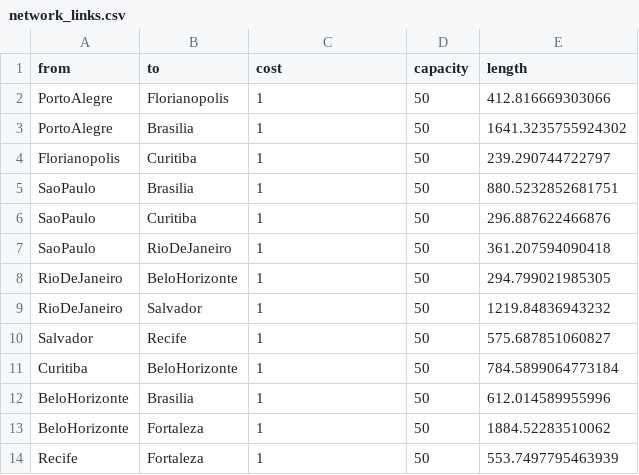
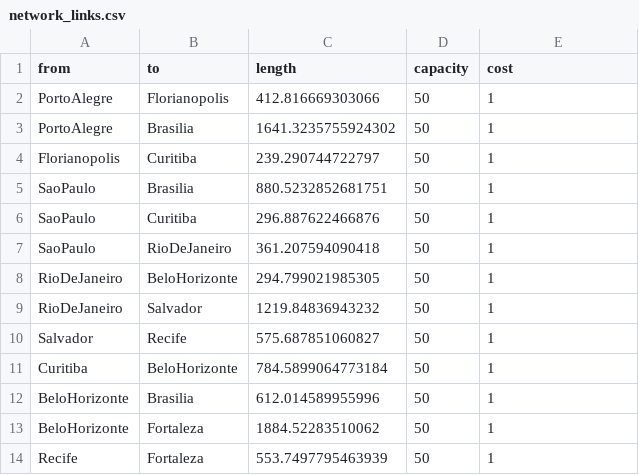
Before and after one commit to andrewmsilva/EONTools, a CSV file: results/network15/network_links.csv, drawn as a sheet.

```diff
--- a/results/network15/network_links.csv
+++ b/results/network15/network_links.csv
@@ -1,14 +1,14 @@
-from,to,cost,capacity,length
-PortoAlegre,Florianopolis,1,50,412.816669303066
-PortoAlegre,Brasilia,1,50,1641.3235755924302
-Florianopolis,Curitiba,1,50,239.290744722797
-SaoPaulo,Brasilia,1,50,880.5232852681751
-SaoPaulo,Curitiba,1,50,296.887622466876
-SaoPaulo,RioDeJaneiro,1,50,361.207594090418
-RioDeJaneiro,BeloHorizonte,1,50,294.799021985305
-RioDeJaneiro,Salvador,1,50,1219.84836943232
-Salvador,Recife,1,50,575.687851060827
-Curitiba,BeloHorizonte,1,50,784.5899064773184
-BeloHorizonte,Brasilia,1,50,612.014589955996
-BeloHorizonte,Fortaleza,1,50,1884.52283510062
-Recife,Fortaleza,1,50,553.7497795463939
+from,to,length,capacity,cost
+PortoAlegre,Florianopolis,412.816669303066,50,1
+PortoAlegre,Brasilia,1641.3235755924302,50,1
+Florianopolis,Curitiba,239.290744722797,50,1
+SaoPaulo,Brasilia,880.5232852681751,50,1
+SaoPaulo,Curitiba,296.887622466876,50,1
+SaoPaulo,RioDeJaneiro,361.207594090418,50,1
+RioDeJaneiro,BeloHorizonte,294.799021985305,50,1
+RioDeJaneiro,Salvador,1219.84836943232,50,1
+Salvador,Recife,575.687851060827,50,1
+Curitiba,BeloHorizonte,784.5899064773184,50,1
+BeloHorizonte,Brasilia,612.014589955996,50,1
+BeloHorizonte,Fortaleza,1884.52283510062,50,1
+Recife,Fortaleza,553.7497795463939,50,1
```
Also changed, not shown: results/network14/network_links.csv, results/network16/network_links.csv, 20 other files.
